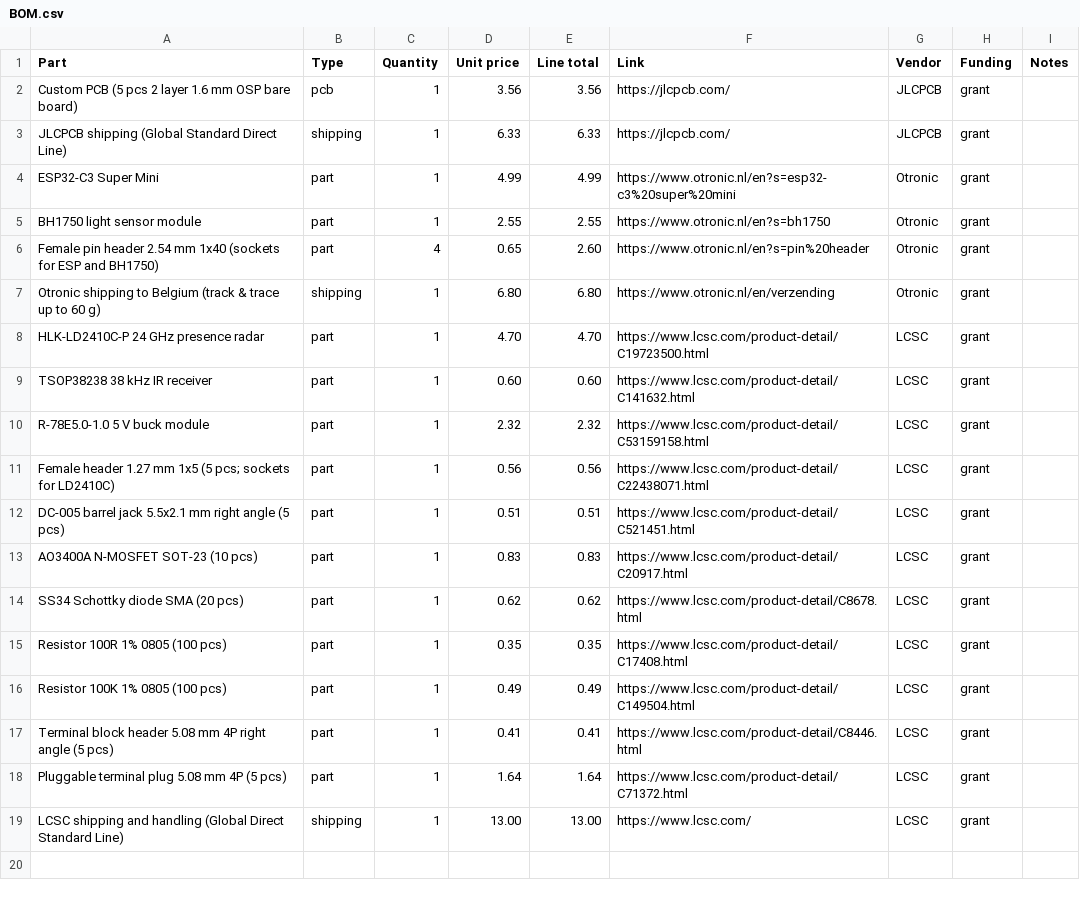
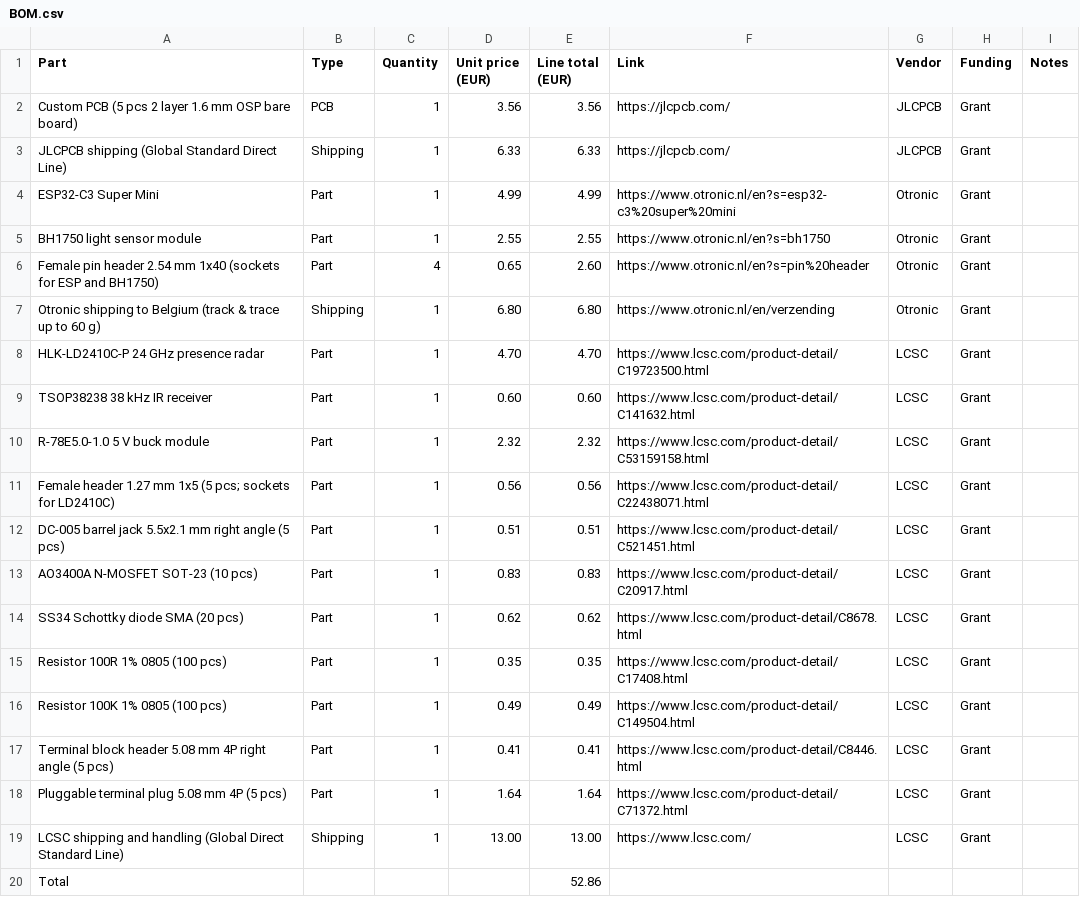
Before and after one commit to sqnder0/led-controller, a CSV file: BOM.csv, drawn as a sheet.

```diff
--- a/BOM.csv
+++ b/BOM.csv
@@ -1,19 +1,20 @@
-Part,Type,Quantity,Unit price,Line total,Link,Vendor,Funding,Notes
-Custom PCB (5 pcs 2 layer 1.6 mm OSP bare board),pcb,1,3.56,3.56,https://jlcpcb.com/,JLCPCB,grant,
-JLCPCB shipping (Global Standard Direct Line),shipping,1,6.33,6.33,https://jlcpcb.com/,JLCPCB,grant,
-ESP32-C3 Super Mini,part,1,4.99,4.99,https://www.otronic.nl/en?s=esp32-c3%20super%20mini,Otronic,grant,
-BH1750 light sensor module,part,1,2.55,2.55,https://www.otronic.nl/en?s=bh1750,Otronic,grant,
-Female pin header 2.54 mm 1x40 (sockets for ESP and BH1750),part,4,0.65,2.60,https://www.otronic.nl/en?s=pin%20header,Otronic,grant,
-Otronic shipping to Belgium (track & trace up to 60 g),shipping,1,6.80,6.80,https://www.otronic.nl/en/verzending,Otronic,grant,
-HLK-LD2410C-P 24 GHz presence radar,part,1,4.70,4.70,https://www.lcsc.com/product-detail/C19723500.html,LCSC,grant,
-TSOP38238 38 kHz IR receiver,part,1,0.60,0.60,https://www.lcsc.com/product-detail/C141632.html,LCSC,grant,
-R-78E5.0-1.0 5 V buck module,part,1,2.32,2.32,https://www.lcsc.com/product-detail/C53159158.html,LCSC,grant,
-Female header 1.27 mm 1x5 (5 pcs; sockets for LD2410C),part,1,0.56,0.56,https://www.lcsc.com/product-detail/C22438071.html,LCSC,grant,
-DC-005 barrel jack 5.5x2.1 mm right angle (5 pcs),part,1,0.51,0.51,https://www.lcsc.com/product-detail/C521451.html,LCSC,grant,
-AO3400A N-MOSFET SOT-23 (10 pcs),part,1,0.83,0.83,https://www.lcsc.com/product-detail/C20917.html,LCSC,grant,
-SS34 Schottky diode SMA (20 pcs),part,1,0.62,0.62,https://www.lcsc.com/product-detail/C8678.html,LCSC,grant,
-Resistor 100R 1% 0805 (100 pcs),part,1,0.35,0.35,https://www.lcsc.com/product-detail/C17408.html,LCSC,grant,
-Resistor 100K 1% 0805 (100 pcs),part,1,0.49,0.49,https://www.lcsc.com/product-detail/C149504.html,LCSC,grant,
-Terminal block header 5.08 mm 4P right angle (5 pcs),part,1,0.41,0.41,https://www.lcsc.com/product-detail/C8446.html,LCSC,grant,
-Pluggable terminal plug 5.08 mm 4P (5 pcs),part,1,1.64,1.64,https://www.lcsc.com/product-detail/C71372.html,LCSC,grant,
-LCSC shipping and handling (Global Direct Standard Line),shipping,1,13.00,13.00,https://www.lcsc.com/,LCSC,grant,
+Part,Type,Quantity,Unit price (EUR),Line total (EUR),Link,Vendor,Funding,Notes
+Custom PCB (5 pcs 2 layer 1.6 mm OSP bare board),PCB,1,3.56,3.56,https://jlcpcb.com/,JLCPCB,Grant,
+JLCPCB shipping (Global Standard Direct Line),Shipping,1,6.33,6.33,https://jlcpcb.com/,JLCPCB,Grant,
+ESP32-C3 Super Mini,Part,1,4.99,4.99,https://www.otronic.nl/en?s=esp32-c3%20super%20mini,Otronic,Grant,
+BH1750 light sensor module,Part,1,2.55,2.55,https://www.otronic.nl/en?s=bh1750,Otronic,Grant,
+Female pin header 2.54 mm 1x40 (sockets for ESP and BH1750),Part,4,0.65,2.60,https://www.otronic.nl/en?s=pin%20header,Otronic,Grant,
+Otronic shipping to Belgium (track & trace up to 60 g),Shipping,1,6.80,6.80,https://www.otronic.nl/en/verzending,Otronic,Grant,
+HLK-LD2410C-P 24 GHz presence radar,Part,1,4.70,4.70,https://www.lcsc.com/product-detail/C19723500.html,LCSC,Grant,
+TSOP38238 38 kHz IR receiver,Part,1,0.60,0.60,https://www.lcsc.com/product-detail/C141632.html,LCSC,Grant,
+R-78E5.0-1.0 5 V buck module,Part,1,2.32,2.32,https://www.lcsc.com/product-detail/C53159158.html,LCSC,Grant,
+Female header 1.27 mm 1x5 (5 pcs; sockets for LD2410C),Part,1,0.56,0.56,https://www.lcsc.com/product-detail/C22438071.html,LCSC,Grant,
+DC-005 barrel jack 5.5x2.1 mm right angle (5 pcs),Part,1,0.51,0.51,https://www.lcsc.com/product-detail/C521451.html,LCSC,Grant,
+AO3400A N-MOSFET SOT-23 (10 pcs),Part,1,0.83,0.83,https://www.lcsc.com/product-detail/C20917.html,LCSC,Grant,
+SS34 Schottky diode SMA (20 pcs),Part,1,0.62,0.62,https://www.lcsc.com/product-detail/C8678.html,LCSC,Grant,
+Resistor 100R 1% 0805 (100 pcs),Part,1,0.35,0.35,https://www.lcsc.com/product-detail/C17408.html,LCSC,Grant,
+Resistor 100K 1% 0805 (100 pcs),Part,1,0.49,0.49,https://www.lcsc.com/product-detail/C149504.html,LCSC,Grant,
+Terminal block header 5.08 mm 4P right angle (5 pcs),Part,1,0.41,0.41,https://www.lcsc.com/product-detail/C8446.html,LCSC,Grant,
+Pluggable terminal plug 5.08 mm 4P (5 pcs),Part,1,1.64,1.64,https://www.lcsc.com/product-detail/C71372.html,LCSC,Grant,
+LCSC shipping and handling (Global Direct Standard Line),Shipping,1,13.00,13.00,https://www.lcsc.com/,LCSC,Grant,
+Total,,,,52.86,,,,
```
Also changed, not shown: 1 other file.
